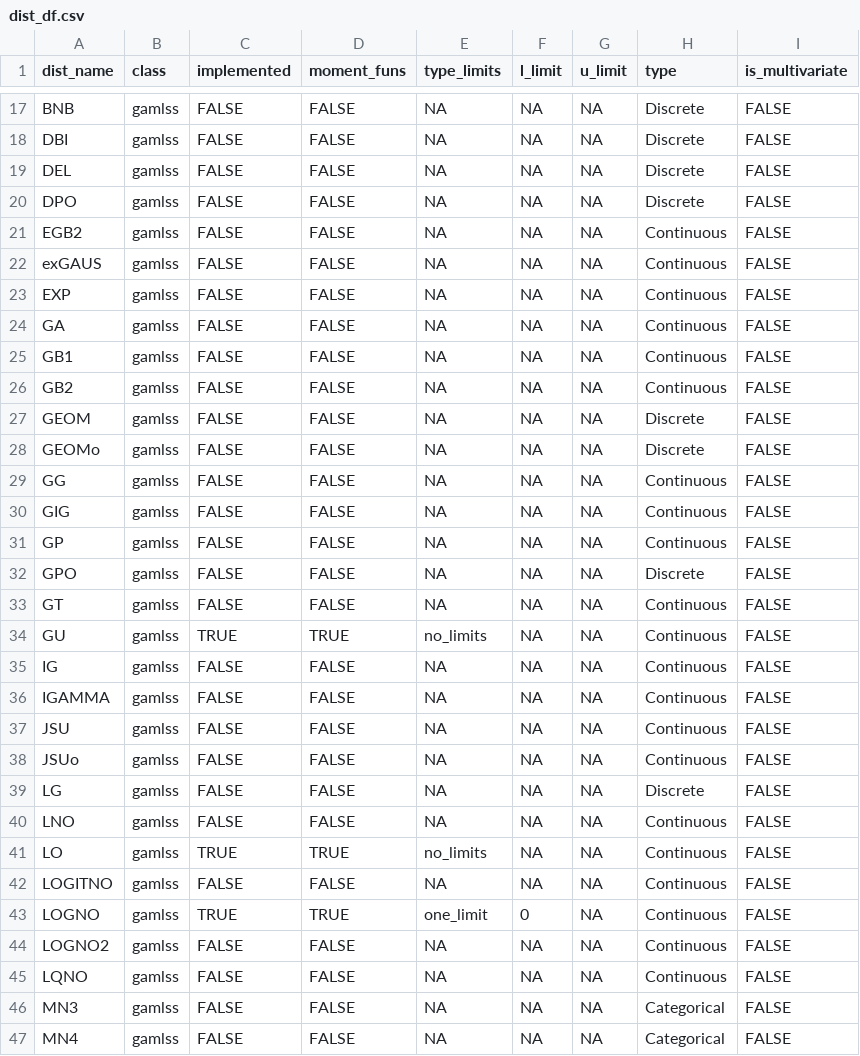
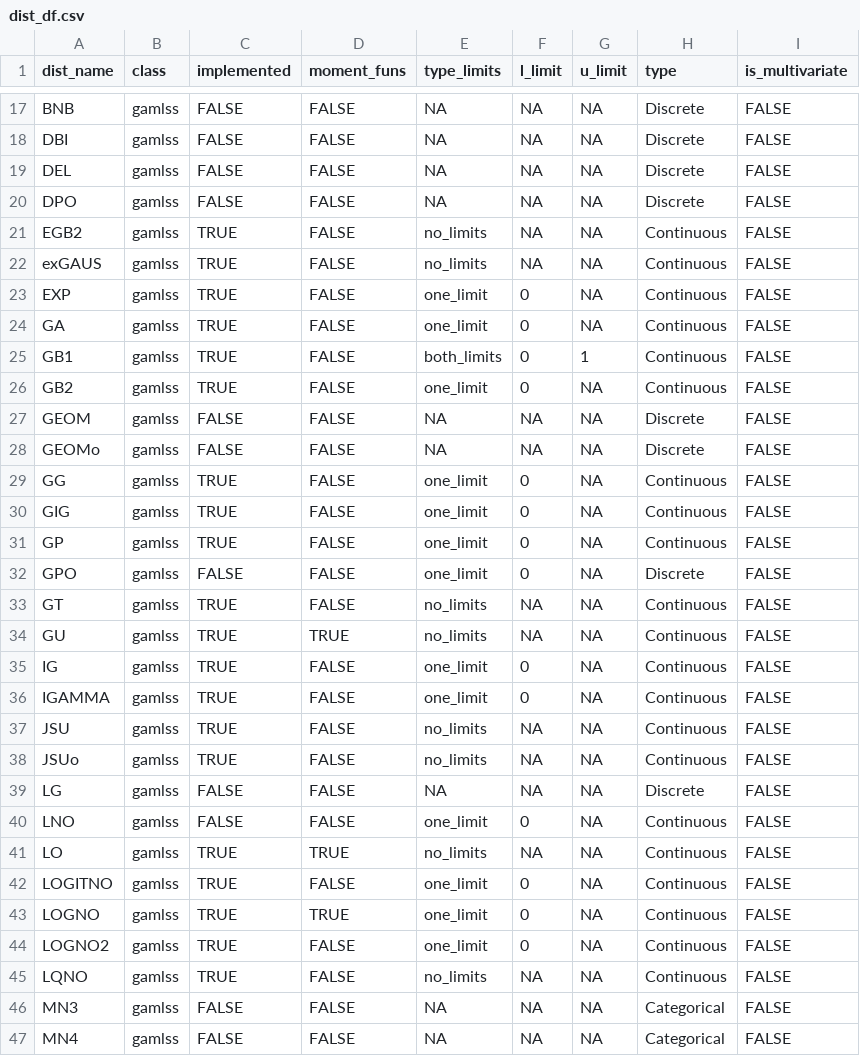
Before and after one commit to Stan125/distreg.vis, a CSV file: inst/extdata/dist_df.csv, drawn as a sheet; only a part is shown, gaps mark what is left out; the diff covers the shown part only.

```diff
--- a/inst/extdata/dist_df.csv
+++ b/inst/extdata/dist_df.csv
@@ -20,27 +20,27 @@ DEL;gamlss;FALSE;FALSE;NA;NA;NA;Discrete;FALSE
 DPO;gamlss;FALSE;FALSE;NA;NA;NA;Discrete;FALSE
-EGB2;gamlss;FALSE;FALSE;NA;NA;NA;Continuous;FALSE
-exGAUS;gamlss;FALSE;FALSE;NA;NA;NA;Continuous;FALSE
-EXP;gamlss;FALSE;FALSE;NA;NA;NA;Continuous;FALSE
-GA;gamlss;FALSE;FALSE;NA;NA;NA;Continuous;FALSE
-GB1;gamlss;FALSE;FALSE;NA;NA;NA;Continuous;FALSE
-GB2;gamlss;FALSE;FALSE;NA;NA;NA;Continuous;FALSE
+EGB2;gamlss;TRUE;FALSE;no_limits;NA;NA;Continuous;FALSE
+exGAUS;gamlss;TRUE;FALSE;no_limits;NA;NA;Continuous;FALSE
+EXP;gamlss;TRUE;FALSE;one_limit;0;NA;Continuous;FALSE
+GA;gamlss;TRUE;FALSE;one_limit;0;NA;Continuous;FALSE
+GB1;gamlss;TRUE;FALSE;both_limits;0;1;Continuous;FALSE
+GB2;gamlss;TRUE;FALSE;one_limit;0;NA;Continuous;FALSE
 GEOM;gamlss;FALSE;FALSE;NA;NA;NA;Discrete;FALSE
 GEOMo;gamlss;FALSE;FALSE;NA;NA;NA;Discrete;FALSE
-GG;gamlss;FALSE;FALSE;NA;NA;NA;Continuous;FALSE
-GIG;gamlss;FALSE;FALSE;NA;NA;NA;Continuous;FALSE
-GP;gamlss;FALSE;FALSE;NA;NA;NA;Continuous;FALSE
-GPO;gamlss;FALSE;FALSE;NA;NA;NA;Discrete;FALSE
-GT;gamlss;FALSE;FALSE;NA;NA;NA;Continuous;FALSE
+GG;gamlss;TRUE;FALSE;one_limit;0;NA;Continuous;FALSE
+GIG;gamlss;TRUE;FALSE;one_limit;0;NA;Continuous;FALSE
+GP;gamlss;TRUE;FALSE;one_limit;0;NA;Continuous;FALSE
+GPO;gamlss;FALSE;FALSE;one_limit;0;NA;Discrete;FALSE
+GT;gamlss;TRUE;FALSE;no_limits;NA;NA;Continuous;FALSE
 GU;gamlss;TRUE;TRUE;no_limits;NA;NA;Continuous;FALSE
-IG;gamlss;FALSE;FALSE;NA;NA;NA;Continuous;FALSE
-IGAMMA;gamlss;FALSE;FALSE;NA;NA;NA;Continuous;FALSE
-JSU;gamlss;FALSE;FALSE;NA;NA;NA;Continuous;FALSE
-JSUo;gamlss;FALSE;FALSE;NA;NA;NA;Continuous;FALSE
+IG;gamlss;TRUE;FALSE;one_limit;0;NA;Continuous;FALSE
+IGAMMA;gamlss;TRUE;FALSE;one_limit;0;NA;Continuous;FALSE
+JSU;gamlss;TRUE;FALSE;no_limits;NA;NA;Continuous;FALSE
+JSUo;gamlss;TRUE;FALSE;no_limits;NA;NA;Continuous;FALSE
 LG;gamlss;FALSE;FALSE;NA;NA;NA;Discrete;FALSE
-LNO;gamlss;FALSE;FALSE;NA;NA;NA;Continuous;FALSE
+LNO;gamlss;FALSE;FALSE;one_limit;0;NA;Continuous;FALSE
 LO;gamlss;TRUE;TRUE;no_limits;NA;NA;Continuous;FALSE
-LOGITNO;gamlss;FALSE;FALSE;NA;NA;NA;Continuous;FALSE
+LOGITNO;gamlss;TRUE;FALSE;one_limit;0;NA;Continuous;FALSE
 LOGNO;gamlss;TRUE;TRUE;one_limit;0;NA;Continuous;FALSE
-LOGNO2;gamlss;FALSE;FALSE;NA;NA;NA;Continuous;FALSE
-LQNO;gamlss;FALSE;FALSE;NA;NA;NA;Continuous;FALSE
+LOGNO2;gamlss;TRUE;FALSE;one_limit;0;NA;Continuous;FALSE
+LQNO;gamlss;TRUE;FALSE;no_limits;NA;NA;Continuous;FALSE
 MN3;gamlss;FALSE;FALSE;NA;NA;NA;Categorical;FALSE
```
Also changed, not shown: 110 edited cells elsewhere in this file, 3 other files.
